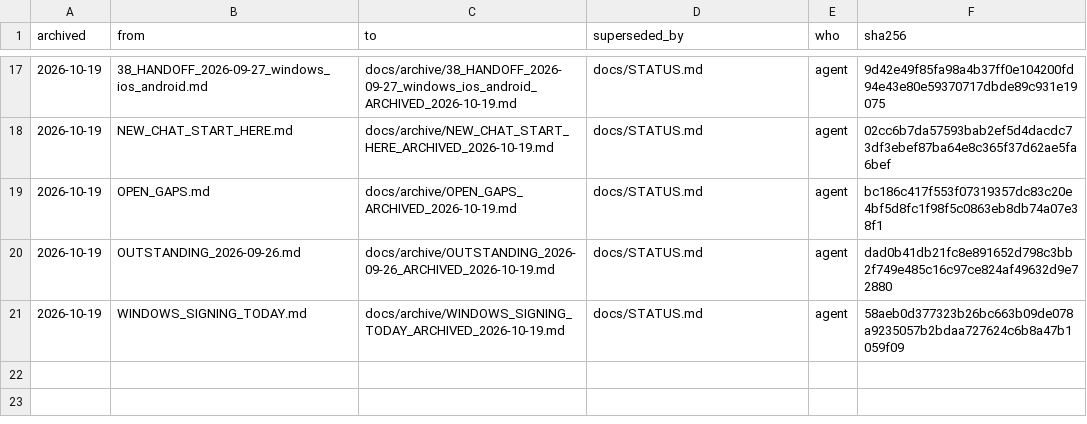
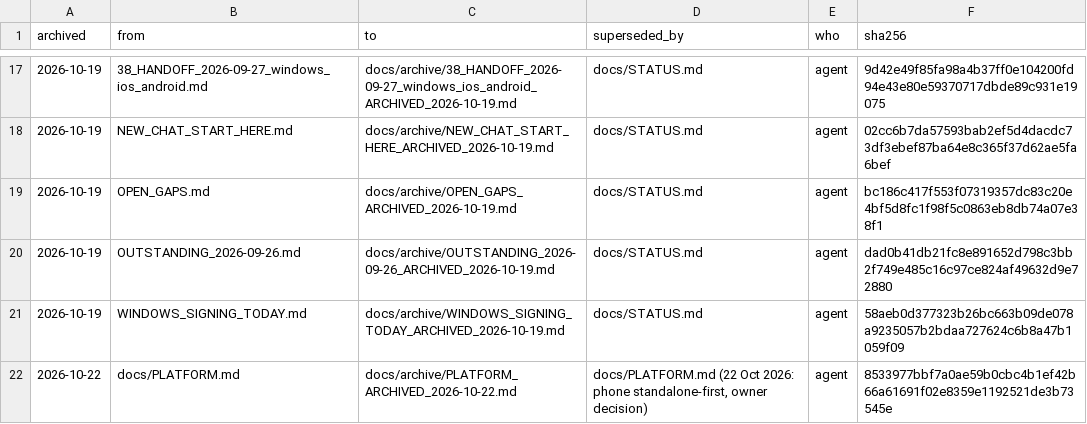
Before and after one commit to ericsnider2003-max/Atlas, a TSV file: docs/archive/INDEX.tsv, drawn as a sheet; only a part is shown, gaps mark what is left out; the diff names each change by its address in the sheet, - before the commit and + after, or states it on an @@ line.

```diff
--- a/docs/archive/INDEX.tsv
+++ b/docs/archive/INDEX.tsv
+row 22: 2026-10-22 | docs/PLATFORM.md | docs/archive/PLATFORM_ARCHIVED_2026-10-22.md | docs/PLATFORM.md (22 Oct 2026: phone standalone-first, owner decision) | agent | 8533977bbf7a0ae59b0cbc4b1ef42b66a61691f02e8359e1192521de3b73545e
```
Also changed, not shown: 5 other files.
